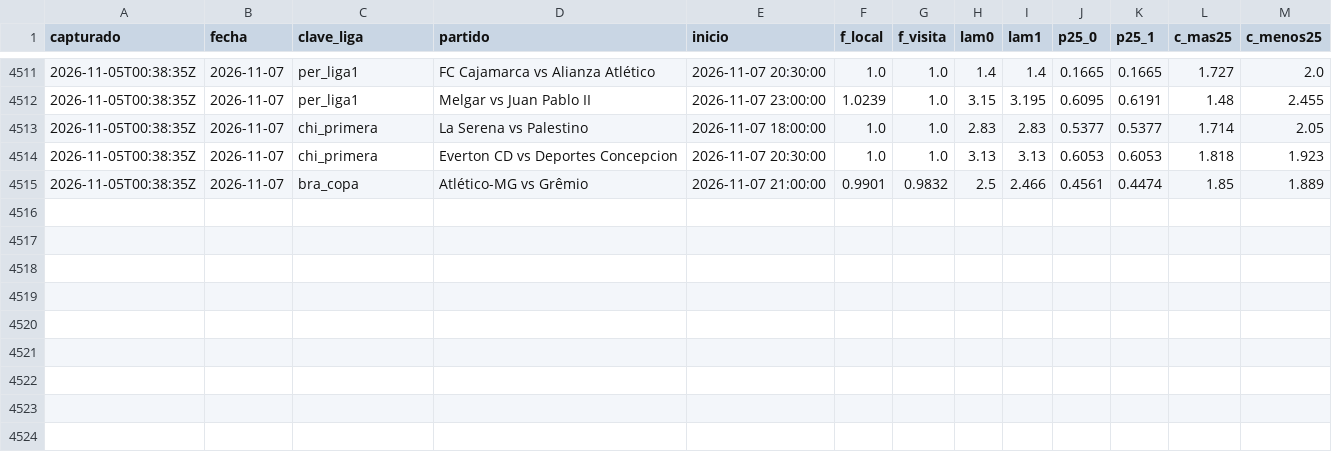
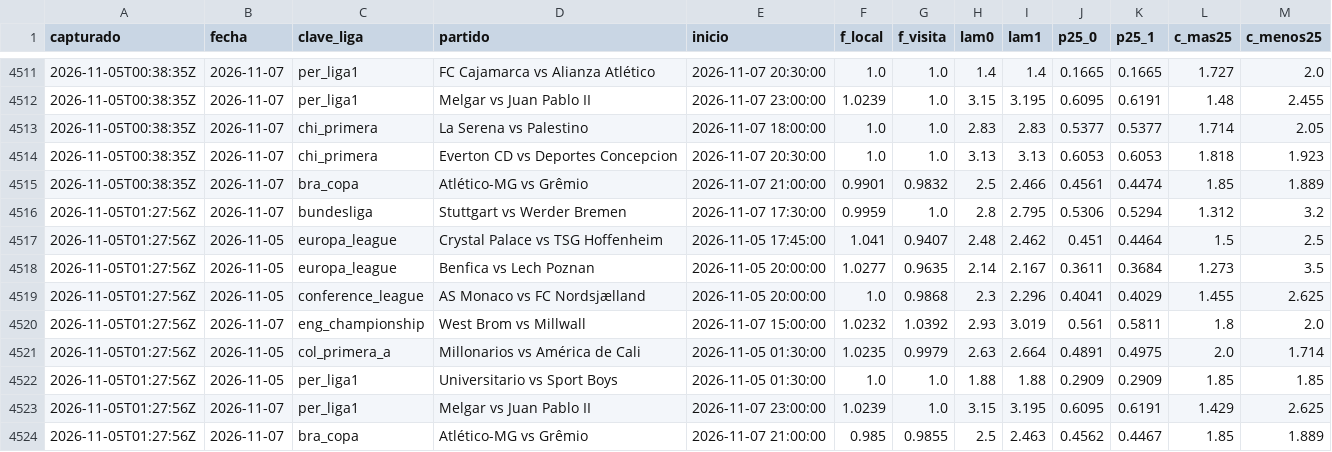
Before and after one commit to HectorMontiel/sharpicks, a CSV file: senal_bajas.csv, drawn as a sheet; only a part is shown, gaps mark what is left out.

```diff
--- a/senal_bajas.csv
+++ b/senal_bajas.csv
@@ -4515 +4515,10 @@ capturado,fecha,clave_liga,partido,inicio,f_local,f_visita,lam0,lam1,p25_0,p25_1
 2026-11-05T00:38:35Z,2026-11-07,bra_copa,Atlético-MG vs Grêmio,2026-11-07 21:00:00,0.9901,0.9832,2.5,2.466,0.4561,0.4474,1.85,1.889
+2026-11-05T01:27:56Z,2026-11-07,bundesliga,Stuttgart vs Werder Bremen,2026-11-07 17:30:00,0.9959,1.0,2.8,2.795,0.5306,0.5294,1.312,3.2
+2026-11-05T01:27:56Z,2026-11-05,europa_league,Crystal Palace vs TSG Hoffenheim,2026-11-05 17:45:00,1.041,0.9407,2.48,2.462,0.451,0.4464,1.5,2.5
+2026-11-05T01:27:56Z,2026-11-05,europa_league,Benfica vs Lech Poznan,2026-11-05 20:00:00,1.0277,0.9635,2.14,2.167,0.3611,0.3684,1.273,3.5
+2026-11-05T01:27:56Z,2026-11-05,conference_league,AS Monaco vs FC Nordsjælland,2026-11-05 20:00:00,1.0,0.9868,2.3,2.296,0.4041,0.4029,1.455,2.625
+2026-11-05T01:27:56Z,2026-11-07,eng_championship,West Brom vs Millwall,2026-11-07 15:00:00,1.0232,1.0392,2.93,3.019,0.561,0.5811,1.8,2.0
+2026-11-05T01:27:56Z,2026-11-05,col_primera_a,Millonarios vs América de Cali,2026-11-05 01:30:00,1.0235,0.9979,2.63,2.664,0.4891,0.4975,2.0,1.714
+2026-11-05T01:27:56Z,2026-11-05,per_liga1,Universitario vs Sport Boys,2026-11-05 01:30:00,1.0,1.0,1.88,1.88,0.2909,0.2909,1.85,1.85
+2026-11-05T01:27:56Z,2026-11-07,per_liga1,Melgar vs Juan Pablo II,2026-11-07 23:00:00,1.0239,1.0,3.15,3.195,0.6095,0.6191,1.429,2.625
+2026-11-05T01:27:56Z,2026-11-07,bra_copa,Atlético-MG vs Grêmio,2026-11-07 21:00:00,0.985,0.9855,2.5,2.463,0.4562,0.4467,1.85,1.889
```
Also changed, not shown: analisis_seguimiento.csv, arriesgadas_seguimiento.csv, 23 other files.
